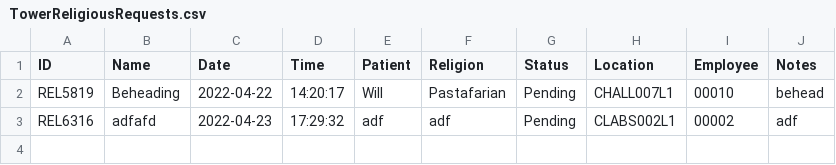
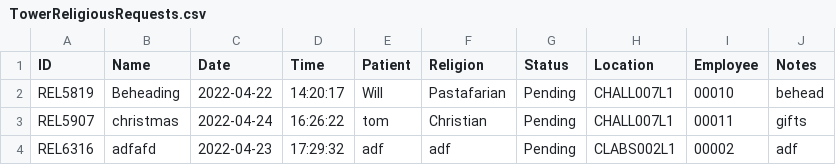
Before and after one commit to CS3733-D22-Team-U/CS3733-D22-Team-U-Final-Iteration, a CSV file: csvTables/TowerReligiousRequests.csv, drawn as a sheet.

```diff
--- a/csvTables/TowerReligiousRequests.csv
+++ b/csvTables/TowerReligiousRequests.csv
@@ -2,2 +2,3 @@ ID,Name,Date,Time,Patient,Religion,Status,Location,Employee,Notes
 REL5819,Beheading,2022-04-22,14:20:17,Will,Pastafarian,Pending,CHALL007L1,00010,behead
+REL5907,christmas,2022-04-24,16:26:22,tom,Christian,Pending,CHALL007L1,00011,gifts
 REL6316,adfafd,2022-04-23,17:29:32,adf,adf,Pending,CLABS002L1,00002,adf
```
Also changed, not shown: csvTables/TowerLabRequests.csv, 1 other file.
